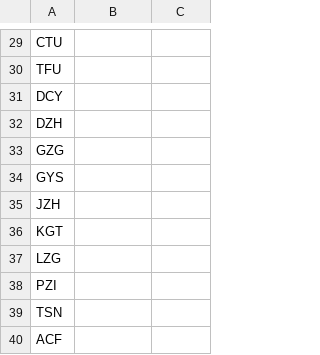
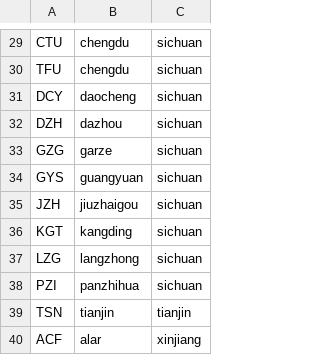
Before and after one commit to zychang2/6400-Project, a CSV file: AirlineData/china_city4.csv, drawn as a sheet; only a part is shown, gaps mark what is left out; the diff covers the shown part only; the diff names each change by its address in the sheet, - before the commit and + after, or states it on an @@ line.

```diff
--- a/AirlineData/china_city4.csv
+++ b/AirlineData/china_city4.csv
-B29:B30: (empty)
+B29:B30: chengdu
-C29:C38: (empty)
+C29:C38: sichuan
-B31: (empty)
+B31: daocheng
-B32: (empty)
+B32: dazhou
-B33: (empty)
+B33: garze
-B34: (empty)
+B34: guangyuan
-B35: (empty)
+B35: jiuzhaigou
-B36: (empty)
+B36: kangding
-B37: (empty)
+B37: langzhong
-B38: (empty)
+B38: panzhihua
-B39: (empty)
+B39: tianjin
-C39: (empty)
+C39: tianjin
-B40: (empty)
+B40: alar
-C40: (empty)
+C40: xinjiang
```
Also changed, not shown: 54 edited cells elsewhere in this file, AirlineData/china_city5.csv, AirlineData/japan_codes_city.csv, 8 other files.
